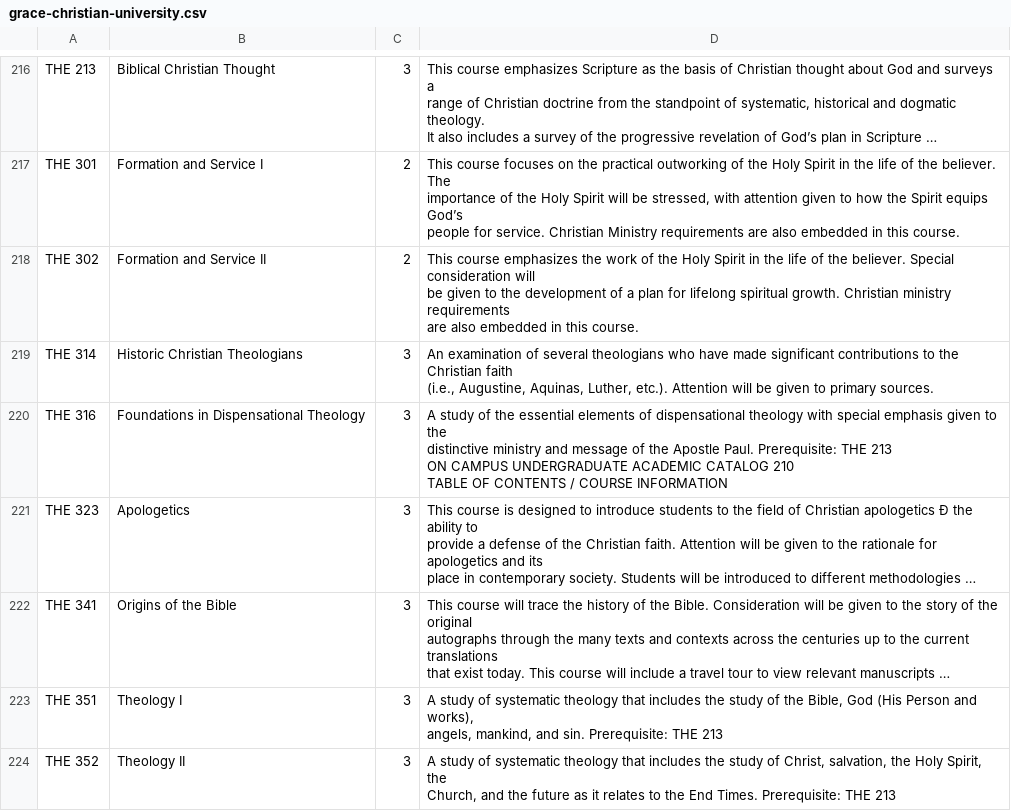
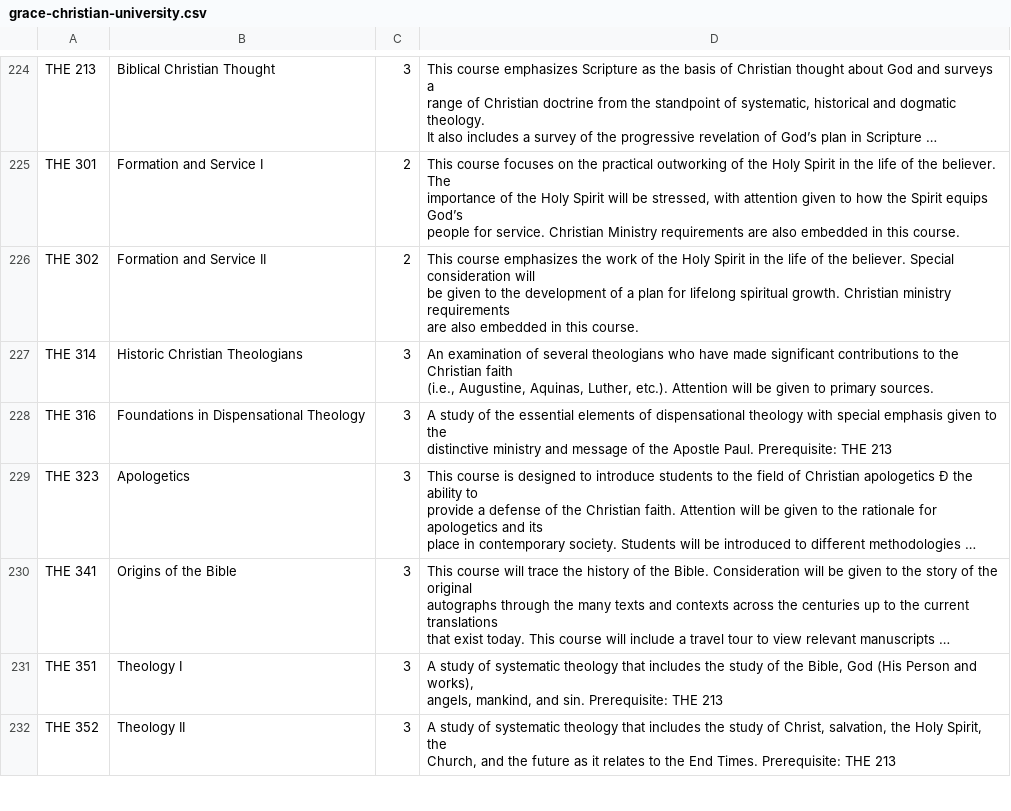
Before and after one commit to EL-Gazoly/Extract-From-PDF, a CSV file: scripts/GraceChristianUniversity/grace-christian-university.csv, drawn as a sheet; only a part is shown, gaps mark what is left out; long unchanged cells end in …; addresses are those after the commit; ↵ is a line break in a cell; the diff covers the shown part only; the diff names each change by its address in the sheet, - before the commit and + after, or states it on an @@ line.

```diff
--- a/scripts/GraceChristianUniversity/grace-christian-university.csv
+++ b/scripts/GraceChristianUniversity/grace-christian-university.csv
-D228: …THE 213 ↵ ON CAMPUS UNDERGRADUATE ACADEMIC CATALOG 210 ↵ TABLE OF CONTENTS / COURSE INFORMATION
+D228: …THE 213
```
Also changed, not shown: 9 added rows, 1 removed row and 69 edited cells elsewhere in this file, 2 other files.
